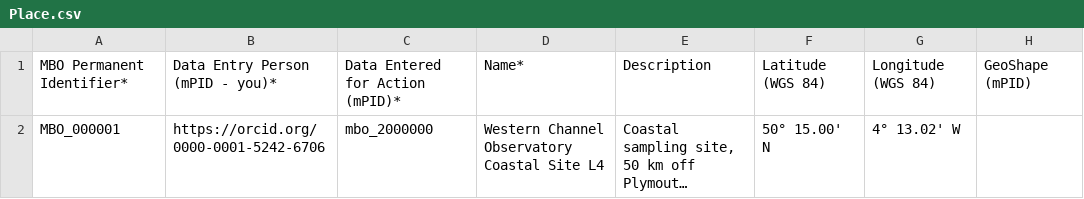
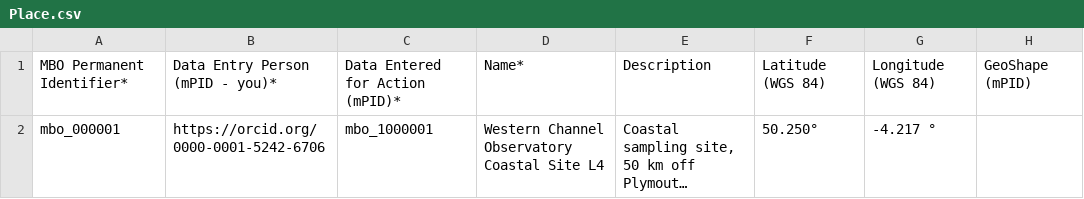
Before and after one commit to marco-bolo/csv-to-json-ld, a CSV file: Place.csv, drawn as a sheet; long unchanged cells end in …; the diff names each change by its address in the sheet, - before the commit and + after, or states it on an @@ line.

```diff
--- a/Place.csv
+++ b/Place.csv
-A2: MBO_000001
+A2: mbo_000001
-C2: mbo_2000000
+C2: mbo_1000001
-F2: 50° 15.00' N
+F2: 50.250°
-G2: 4° 13.02' W
+G2: -4.217 °
```
Also changed, not shown: Action.csv, 1 other file.
